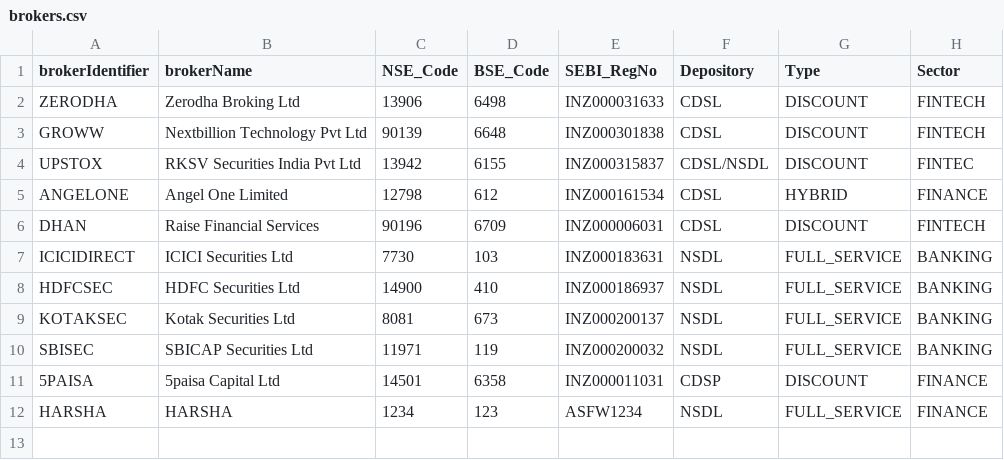
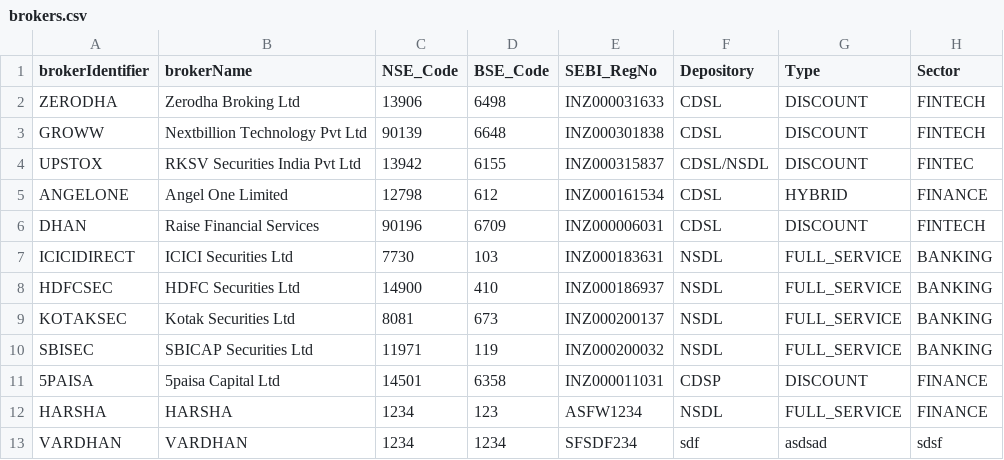
Before and after one commit to Harshavardhan320/StocksMarket-XL-practice, a CSV file: masterData/brokers/brokers.csv, drawn as a sheet; the diff names each change by its address in the sheet, - before the commit and + after, or states it on an @@ line.

Commit message:
added simple data

```diff
--- a/masterData/brokers/brokers.csv
+++ b/masterData/brokers/brokers.csv
+row 13: VARDHAN | VARDHAN | 1234 | 1234 | SFSDF234 | sdf | asdsad | sdsf
```
